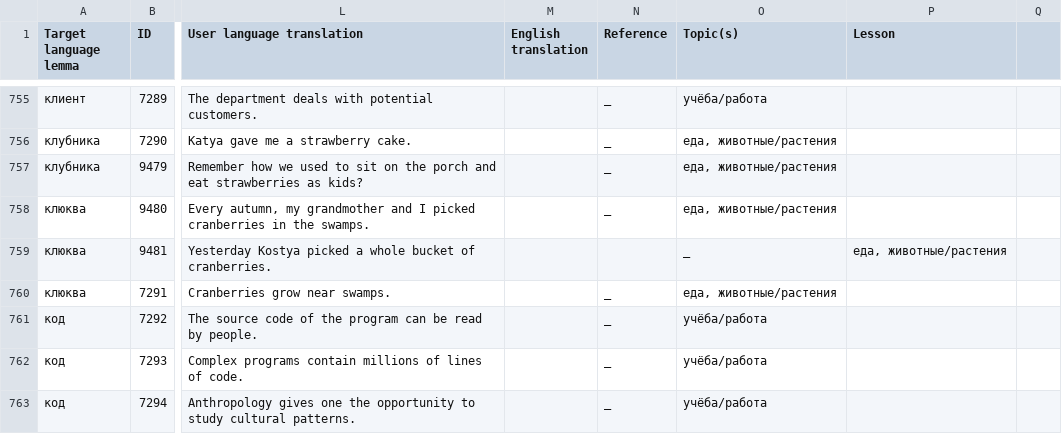
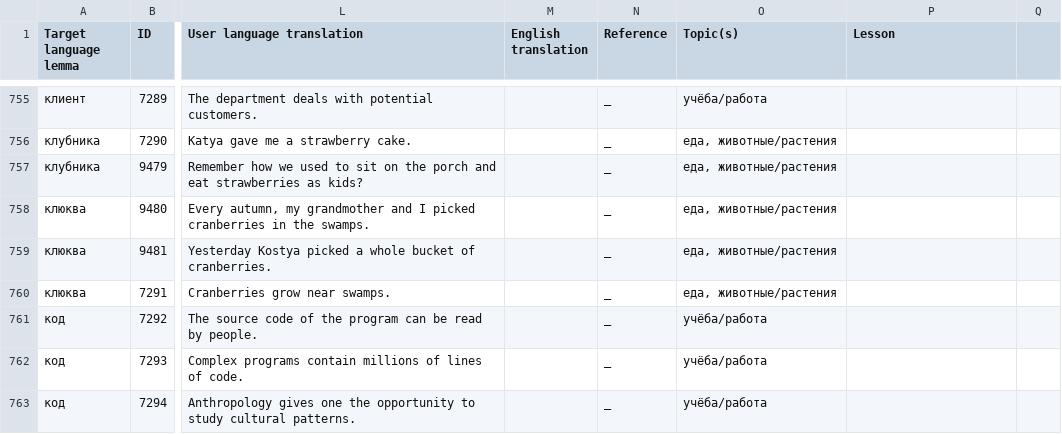
Before and after one commit to ddashon/data-rus-eng, a CSV file: SMARTool_data_B2_ZHENYA.csv, drawn as a sheet; only a part is shown, gaps mark what is left out; the diff names each change by its address in the sheet, - before the commit and + after, or states it on an @@ line.

Commit message:
Update SMARTool_data_B2_ZHENYA.csv
edit line 759 (delete extra comma)

```diff
--- a/SMARTool_data_B2_ZHENYA.csv
+++ b/SMARTool_data_B2_ZHENYA.csv
-N759 (Reference): (empty)
+N759 (Reference): _
-O759 (Topic(s)): _
+O759 (Topic(s)): еда, животные/растения
-P759 (Lesson): еда, животные/растения
+P759 (Lesson): (empty)
```
